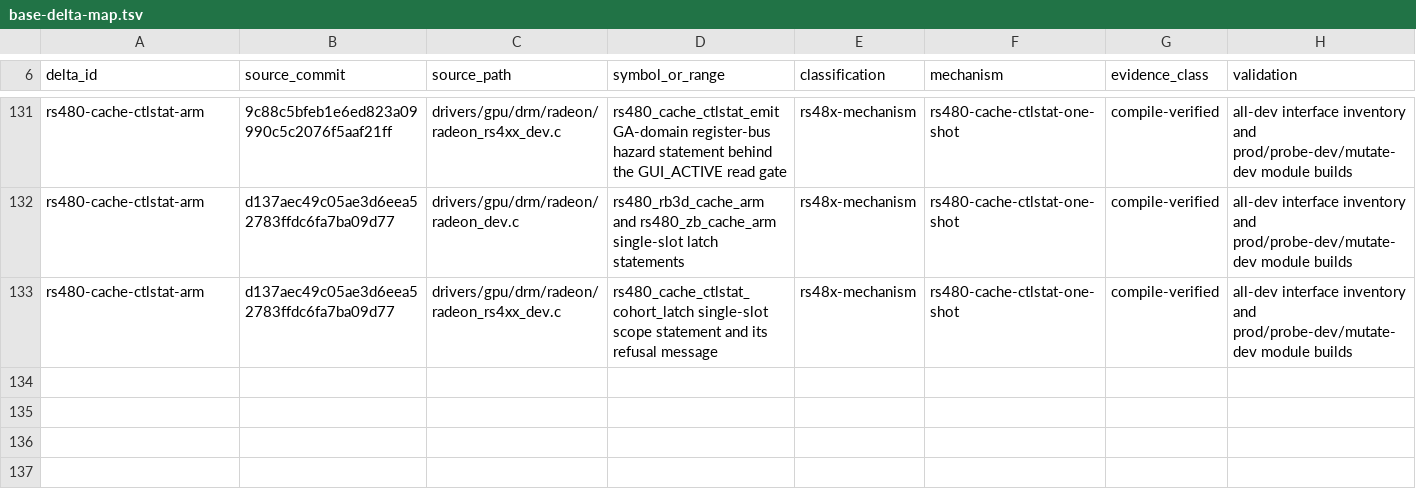
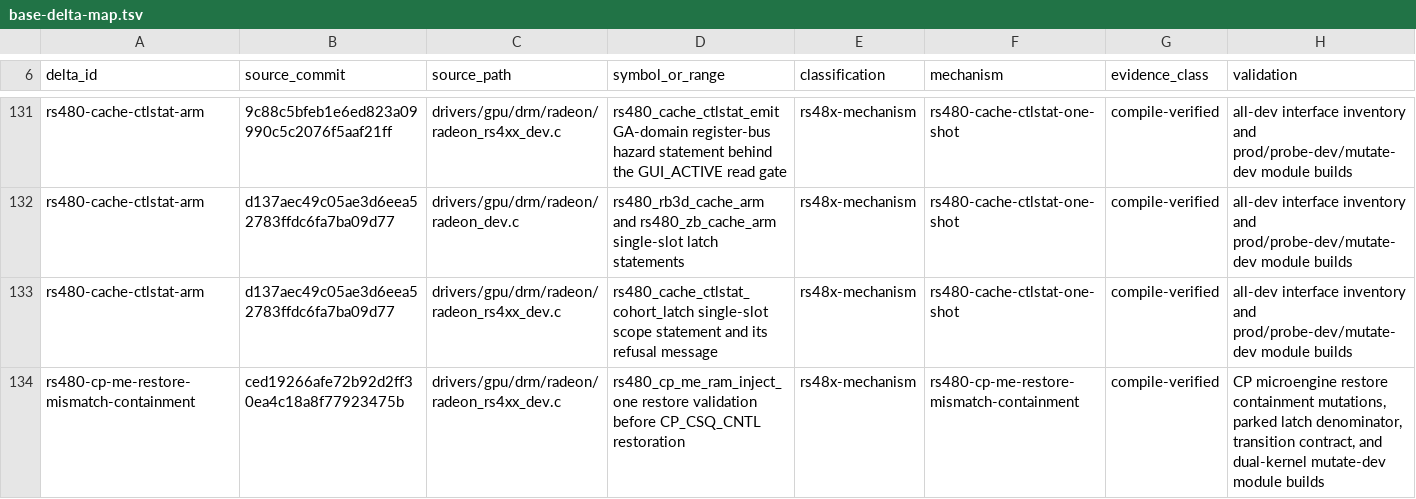
Before and after one commit to Oichkatzelesfrettschen/linux-radeon-gororoba, a TSV file: docs/base-delta-map.tsv, drawn as a sheet; only a part is shown, gaps mark what is left out.

```diff
--- a/docs/base-delta-map.tsv
+++ b/docs/base-delta-map.tsv
@@ -133 +133,2 @@ rs480-cache-ctlstat-arm	d137aec49c05ae3d6eea52783ffdc6fa7ba09d77	drivers/gpu/drm
 rs480-cache-ctlstat-arm	d137aec49c05ae3d6eea52783ffdc6fa7ba09d77	drivers/gpu/drm/radeon/radeon_rs4xx_dev.c	rs480_cache_ctlstat_cohort_latch single-slot scope statement and its refusal message	rs48x-mechanism	rs480-cache-ctlstat-one-shot	compile-verified	all-dev interface inventory and prod/probe-dev/mutate-dev module builds
+rs480-cp-me-restore-mismatch-containment	ced19266afe72b92d2ff30ea4c18a8f77923475b	drivers/gpu/drm/radeon/radeon_rs4xx_dev.c	rs480_cp_me_ram_inject_one restore validation before CP_CSQ_CNTL restoration	rs48x-mechanism	rs480-cp-me-restore-mismatch-containment	compile-verified	CP microengine restore containment mutations, parked latch denominator, transition contract, and dual-kernel mutate-dev module builds
```
